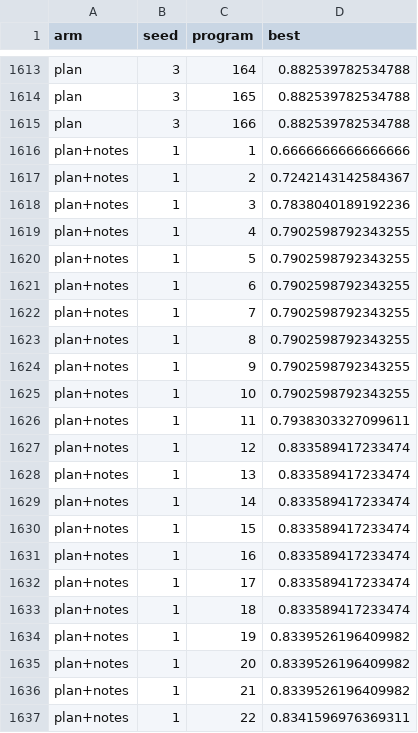
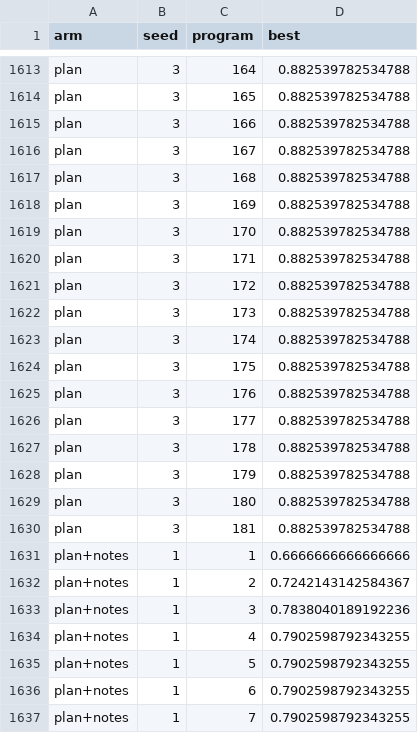
Before and after one commit to cybercryptixcoder/helix_evolve, a CSV file: results/lean/e3_core_ac2/curves.csv, drawn as a sheet; only a part is shown, gaps mark what is left out; the shorter side is filled out with more unchanged rows.

Commit message:
lean e3_core_ac2: finished

```diff
--- a/results/lean/e3_core_ac2/curves.csv
+++ b/results/lean/e3_core_ac2/curves.csv
@@ -1615,2 +1615,17 @@ plan,3,165,0.882539782534788
 plan,3,166,0.882539782534788
+plan,3,167,0.882539782534788
+plan,3,168,0.882539782534788
+plan,3,169,0.882539782534788
+plan,3,170,0.882539782534788
+plan,3,171,0.882539782534788
+plan,3,172,0.882539782534788
+plan,3,173,0.882539782534788
+plan,3,174,0.882539782534788
+plan,3,175,0.882539782534788
+plan,3,176,0.882539782534788
+plan,3,177,0.882539782534788
+plan,3,178,0.882539782534788
+plan,3,179,0.882539782534788
+plan,3,180,0.882539782534788
+plan,3,181,0.882539782534788
 plan+notes,1,1,0.6666666666666666
```
Also changed, not shown: 24 other files.
